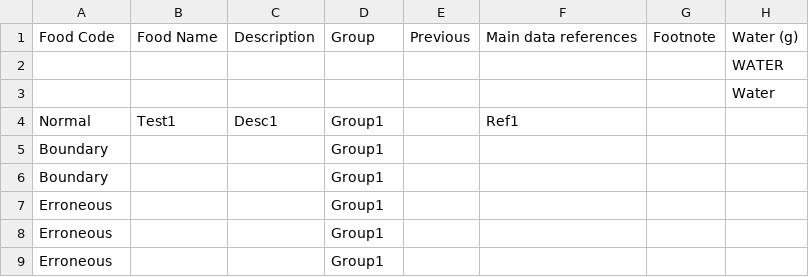
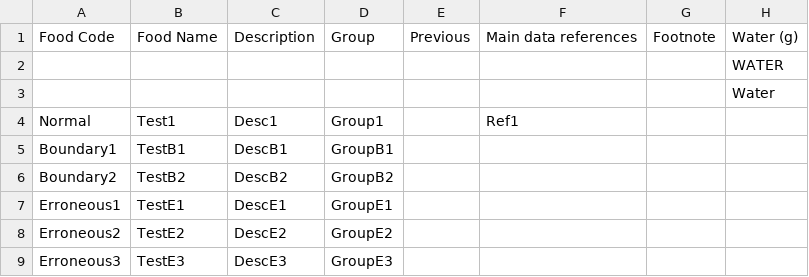
Before and after one commit to jacksimmons/dissertation, a CSV file: Assets/Scripts/Editor/TestProximates.csv, drawn as a sheet; only a part is shown; the diff names each change by its address in the sheet, - before the commit and + after, or states it on an @@ line.

Commit message:
Added Inorganics support (and most framework for multiple csv dataset files)

```diff
--- a/Assets/Scripts/Editor/TestProximates.csv
+++ b/Assets/Scripts/Editor/TestProximates.csv
-A5: Boundary
+A5: Boundary1
-B5: (empty)
+B5: TestB1
-C5: (empty)
+C5: DescB1
-D5: Group1
+D5: GroupB1
-A6: Boundary
+A6: Boundary2
-B6: (empty)
+B6: TestB2
-C6: (empty)
+C6: DescB2
-D6: Group1
+D6: GroupB2
-A7: Erroneous
+A7: Erroneous1
-B7: (empty)
+B7: TestE1
-C7: (empty)
+C7: DescE1
-D7: Group1
+D7: GroupE1
-A8: Erroneous
+A8: Erroneous2
-B8: (empty)
+B8: TestE2
-C8: (empty)
+C8: DescE2
-D8: Group1
+D8: GroupE2
-A9: Erroneous
+A9: Erroneous3
-B9: (empty)
+B9: TestE3
-C9: (empty)
+C9: DescE3
-D9: Group1
+D9: GroupE3
```
Also changed, not shown: 15 other files.
